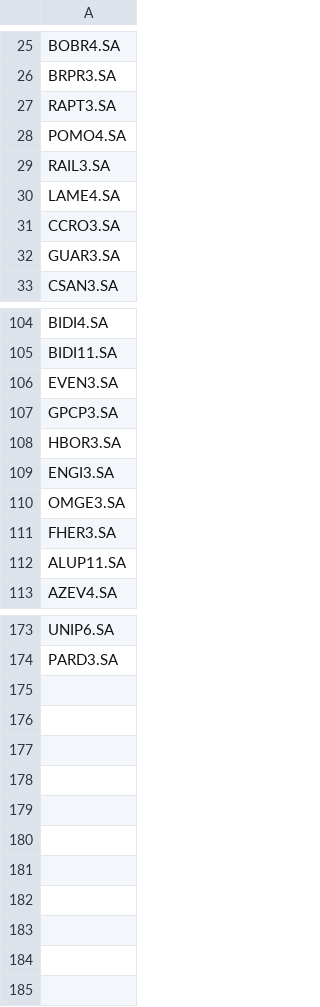
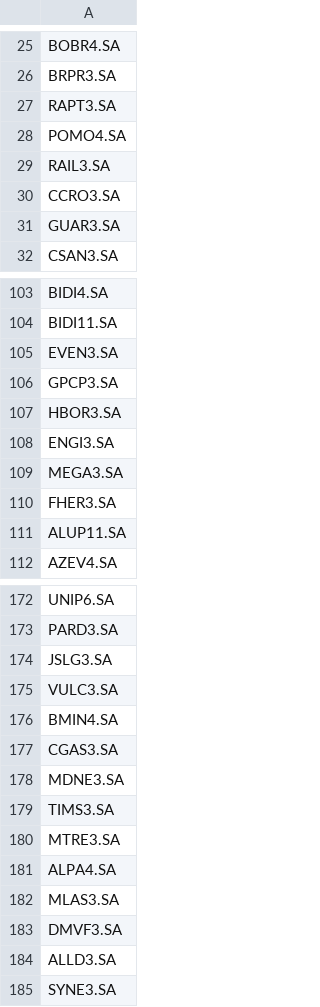
Before and after one commit to jplirani/investcop, a CSV file: symbols/bov.csv, drawn as a sheet; only a part is shown, gaps mark what is left out.

Commit message:
new symbols added

```diff
--- a/symbols/bov.csv
+++ b/symbols/bov.csv
@@ -29,3 +29,2 @@ POMO4.SA
 RAIL3.SA
-LAME4.SA
 CCRO3.SA
@@ -109,3 +108,3 @@ HBOR3.SA
 ENGI3.SA
-OMGE3.SA
+MEGA3.SA
 FHER3.SA
@@ -174 +173,13 @@ UNIP6.SA
 PARD3.SA
+JSLG3.SA
+VULC3.SA
+BMIN4.SA
+CGAS3.SA
+MDNE3.SA
+TIMS3.SA
+MTRE3.SA
+ALPA4.SA
+MLAS3.SA
+DMVF3.SA
+ALLD3.SA
+SYNE3.SA
```
Also changed, not shown: symbols/bdr.csv, 1 other file.
